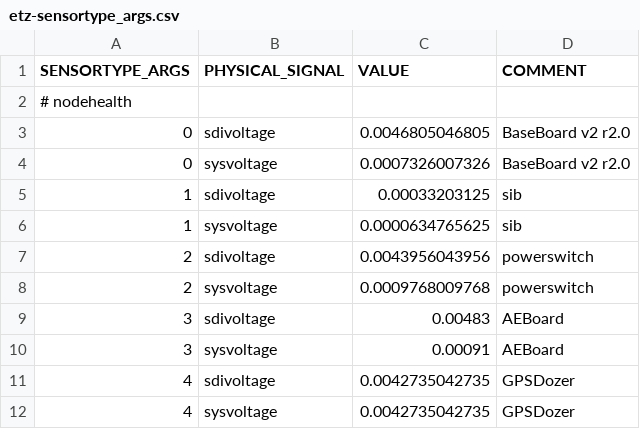
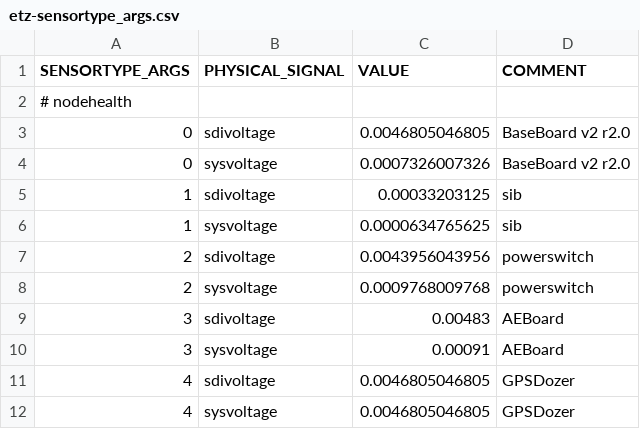
Before and after one commit to LSIR/gsn, a CSV file: gsn/conf/permasense/etz-sensortype_args.csv, drawn as a sheet.

```diff
--- a/gsn/conf/permasense/etz-sensortype_args.csv
+++ b/gsn/conf/permasense/etz-sensortype_args.csv
@@ -10,3 +10,3 @@
 "3","sysvoltage","0.00091","AEBoard"
-"4","sdivoltage","0.0042735042735","GPSDozer"
-"4","sysvoltage","0.0042735042735","GPSDozer"
+"4","sdivoltage","0.0046805046805","GPSDozer"
+"4","sysvoltage","0.0046805046805","GPSDozer"
```
